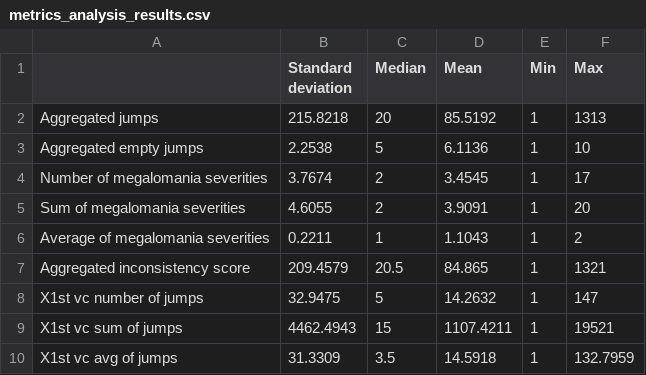
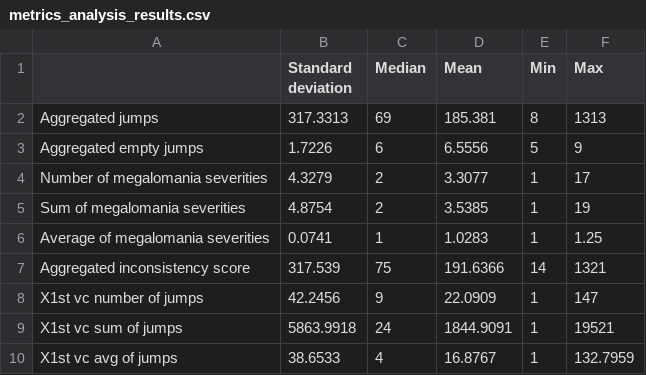
Before and after one commit to altern/RELENG2014, a CSV file: tables/metrics_analysis_results.csv, drawn as a sheet; only a part is shown; the diff covers the shown part only.

Commit message:
added text to analysis section

```diff
--- a/tables/metrics_analysis_results.csv
+++ b/tables/metrics_analysis_results.csv
@@ -1,10 +1,10 @@
 ,Standard deviation,Median,Mean,Min,Max
-Aggregated jumps,215.8218,20,85.5192,1,1313
-Aggregated empty jumps,2.2538,5,6.1136,1,10
-Number of megalomania severities,3.7674,2,3.4545,1,17
-Sum of megalomania severities,4.6055,2,3.9091,1,20
-Average of megalomania severities,0.2211,1,1.1043,1,2
-Aggregated inconsistency score,209.4579,20.5,84.865,1,1321
-X1st vc number of jumps,32.9475,5,14.2632,1,147
-X1st vc sum of jumps,4462.4943,15,1107.4211,1,19521
-X1st vc avg of jumps,31.3309,3.5,14.5918,1,132.7959
+Aggregated jumps,317.3313,69,185.381,8,1313
+Aggregated empty jumps,1.7226,6,6.5556,5,9
+Number of megalomania severities,4.3279,2,3.3077,1,17
+Sum of megalomania severities,4.8754,2,3.5385,1,19
+Average of megalomania severities,0.0741,1,1.0283,1,1.25
+Aggregated inconsistency score,317.539,75,191.6366,14,1321
+X1st vc number of jumps,42.2456,9,22.0909,1,147
+X1st vc sum of jumps,5863.9918,24,1844.9091,1,19521
+X1st vc avg of jumps,38.6533,4,16.8767,1,132.7959
```
Also changed, not shown: 32 edited cells elsewhere in this file, 1 other file.
